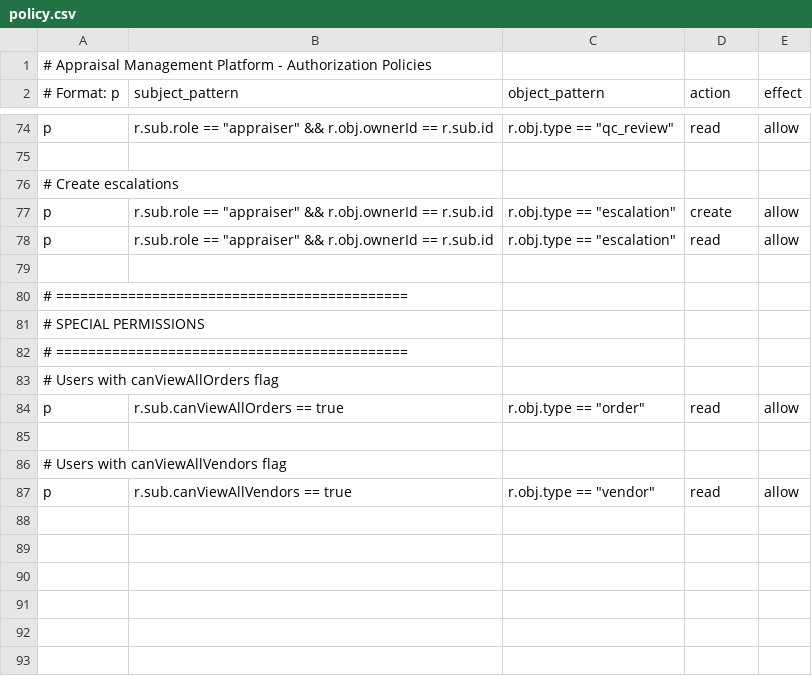
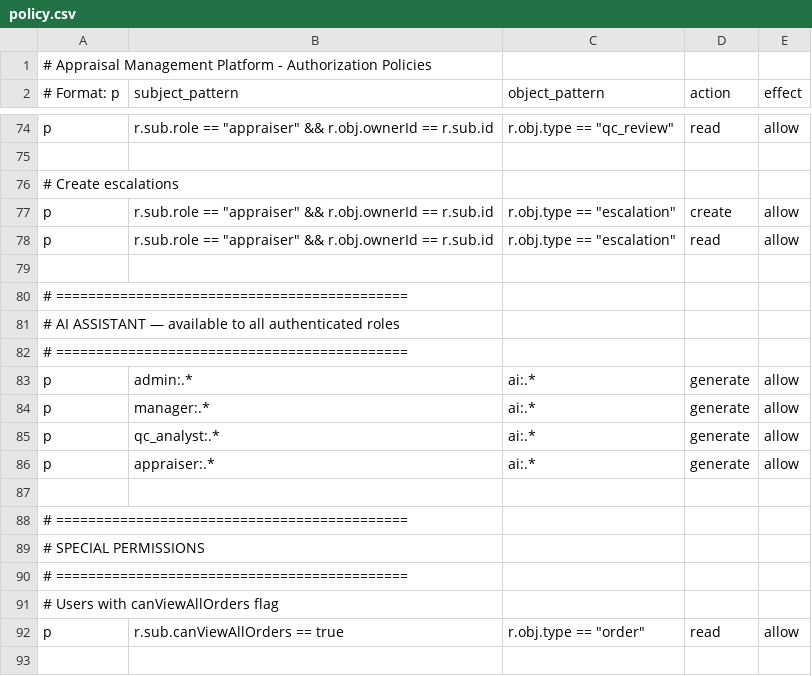
Before and after one commit to ConvexityLab/appraisal-management-backend, a CSV file: config/casbin/policy.csv, drawn as a sheet; only a part is shown, gaps mark what is left out; the shorter side is filled out with more unchanged rows.

Commit message:
chore: inject AI API keys into Container App at deploy time; grant ai/generate Casbin permission to all roles

```diff
--- a/config/casbin/policy.csv
+++ b/config/casbin/policy.csv
@@ -80,2 +80,10 @@ p, r.sub.role == "appraiser" && r.obj.ownerId == r.sub.id, r.obj.type == "escala
 # ============================================
+# AI ASSISTANT — available to all authenticated roles
+# ============================================
+p, admin:.*, ai:.*, generate, allow
+p, manager:.*, ai:.*, generate, allow
+p, qc_analyst:.*, ai:.*, generate, allow
+p, appraiser:.*, ai:.*, generate, allow
+
+# ============================================
 # SPECIAL PERMISSIONS
```
Also changed, not shown: 2 other files.
